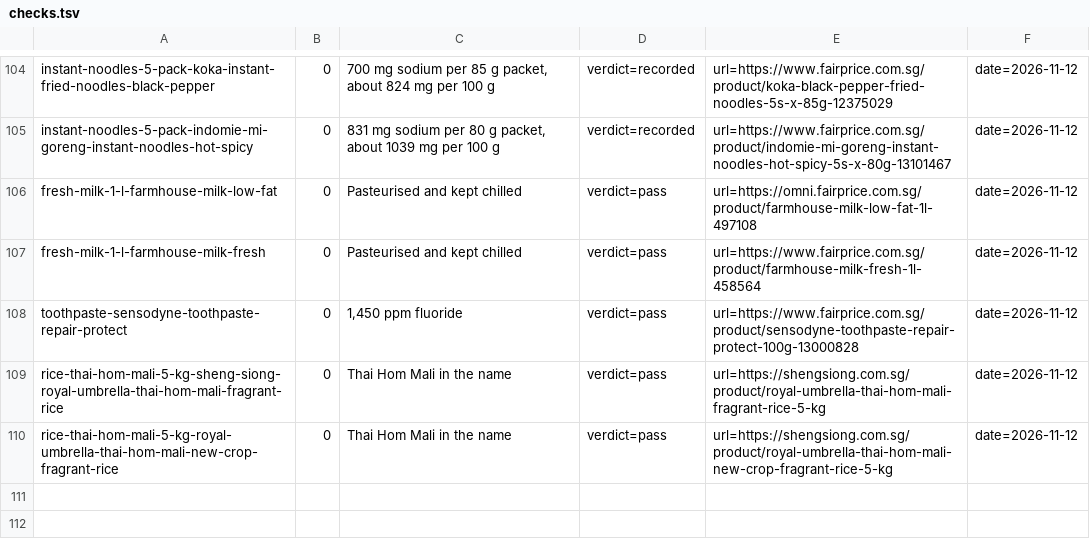
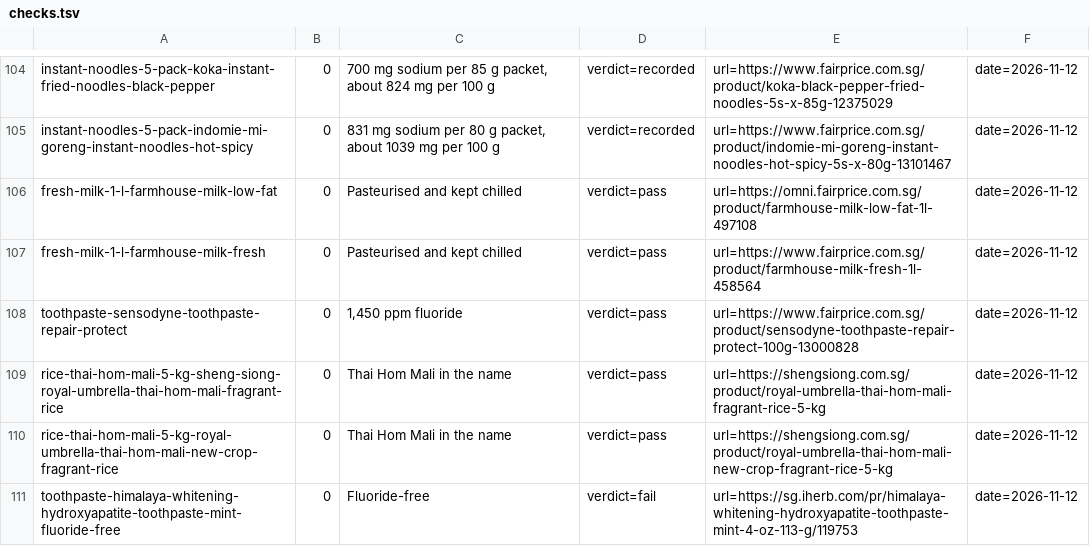
Before and after one commit to yujieteo/site, a TSV file: notes/checks.tsv, drawn as a sheet; only a part is shown, gaps mark what is left out; the diff names each change by its address in the sheet, - before the commit and + after, or states it on an @@ line.

Commit message:
Record iHerb toothpaste fluoride check

```diff
--- a/notes/checks.tsv
+++ b/notes/checks.tsv
+row 111: toothpaste-himalaya-whitening-hydroxyapatite-toothpaste-mint-fluoride-free | 0 | Fluoride-free | verdict=fail | url=https://sg.iherb.com/pr/himalaya-whitening-hydroxyapatite-toothpaste-mint-4-oz-113-g/119753 | date=2026-11-12
```
